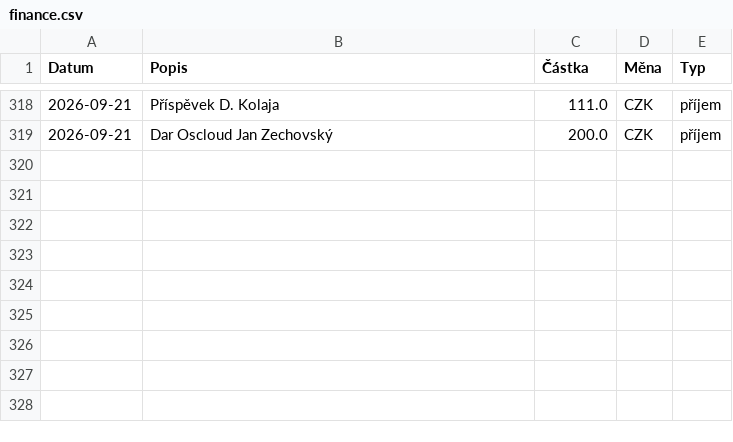
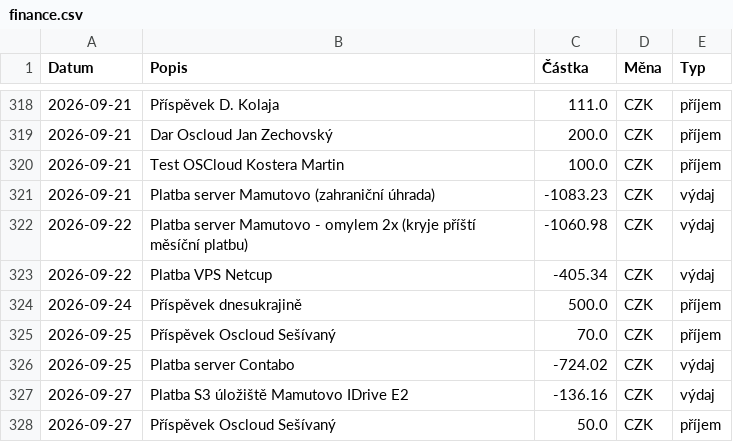
Before and after one commit to zkreml/prehlad-financi-komunity, a CSV file: finance.csv, drawn as a sheet; only a part is shown, gaps mark what is left out.

Commit message:
Aktualizace přehledu financí

```diff
--- a/finance.csv
+++ b/finance.csv
@@ -319 +319,10 @@ Datum,Popis,Částka,Měna,Typ
 2026-09-21,Dar Oscloud Jan Zechovský,200.0,CZK,příjem
+2026-09-21,Test OSCloud Kostera Martin,100.0,CZK,příjem
+2026-09-21,Platba server Mamutovo (zahraniční úhrada),-1083.23,CZK,výdaj
+2026-09-22,Platba server Mamutovo - omylem 2x (kryje příští měsíční platbu),-1060.98,CZK,výdaj
+2026-09-22,Platba VPS Netcup,-405.34,CZK,výdaj
+2026-09-24,Příspěvek dnesukrajině,500.0,CZK,příjem
+2026-09-25,Příspěvek Oscloud Sešívaný,70.0,CZK,příjem
+2026-09-25,Platba server Contabo,-724.02,CZK,výdaj
+2026-09-27,Platba S3 úložiště Mamutovo IDrive E2,-136.16,CZK,výdaj
+2026-09-27,Příspěvek Oscloud Sešívaný,50.0,CZK,příjem
```
